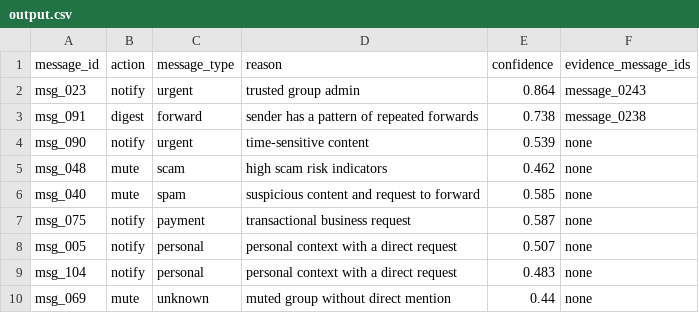
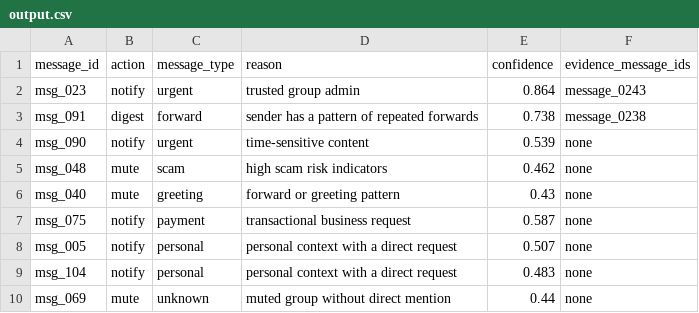
Before and after one commit to Prakeya/Message-Notification-Router, a CSV file: dataset/output.csv, drawn as a sheet; only a part is shown; the diff covers the shown part only.

```diff
--- a/dataset/output.csv
+++ b/dataset/output.csv
@@ -5,3 +5,3 @@ msg_090,notify,urgent,time-sensitive content,0.539,none
 msg_048,mute,scam,high scam risk indicators,0.462,none
-msg_040,mute,spam,suspicious content and request to forward,0.585,none
+msg_040,mute,greeting,forward or greeting pattern,0.43,none
 msg_075,notify,payment,transactional business request,0.587,none
```
Also changed, not shown: 30 edited cells elsewhere in this file, 8 other files.
